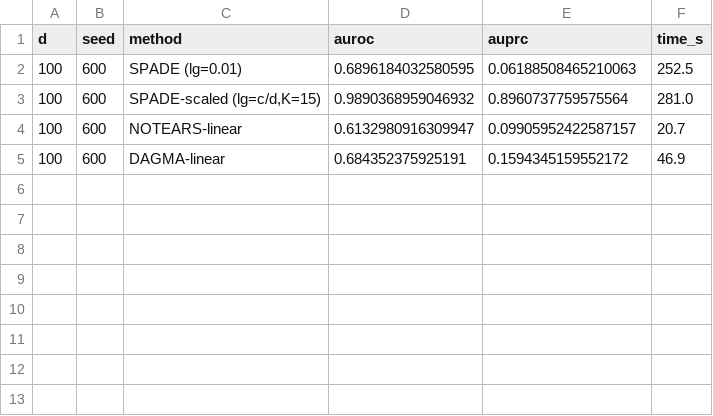
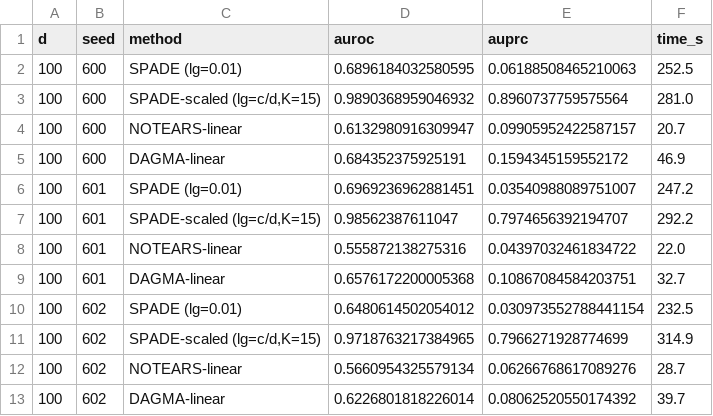
Before and after one commit to vinhqdang/KAN_time_series, a CSV file: experimental_results/x4_final_d100.csv, drawn as a sheet.

Commit message:
X5b Beijing forecasting, SPADE-AB on hourly real-data studies, X4 d=100 results

```diff
--- a/experimental_results/x4_final_d100.csv
+++ b/experimental_results/x4_final_d100.csv
@@ -5 +5,9 @@ d,seed,method,auroc,auprc,time_s
 100,600,DAGMA-linear,0.684352375925191,0.1594345159552172,46.9
+100,601,SPADE (lg=0.01),0.6969236962881451,0.03540988089751007,247.2
+100,601,"SPADE-scaled (lg=c/d,K=15)",0.98562387611047,0.7974656392194707,292.2
+100,601,NOTEARS-linear,0.555872138275316,0.04397032461834722,22.0
+100,601,DAGMA-linear,0.6576172200005368,0.10867084584203751,32.7
+100,602,SPADE (lg=0.01),0.6480614502054012,0.030973552788441154,232.5
+100,602,"SPADE-scaled (lg=c/d,K=15)",0.9718763217384965,0.7966271928774699,314.9
+100,602,NOTEARS-linear,0.5660954325579134,0.06266768617089276,28.7
+100,602,DAGMA-linear,0.6226801818226014,0.08062520550174392,39.7
```
Also changed, not shown: 3 other files.
